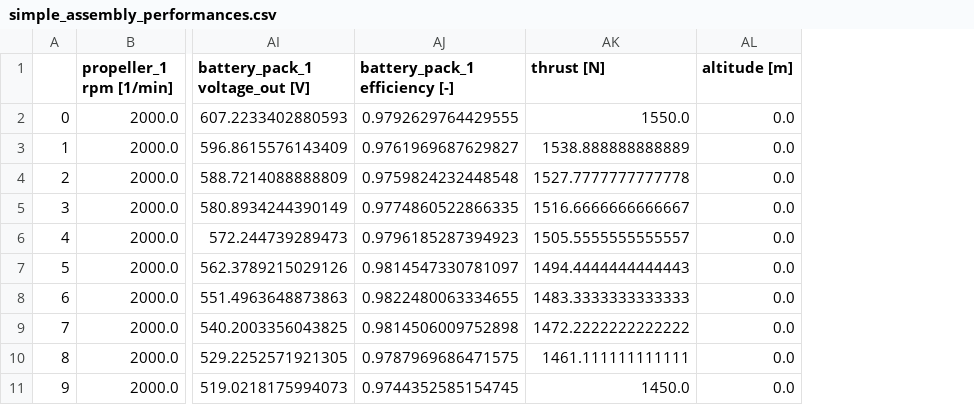
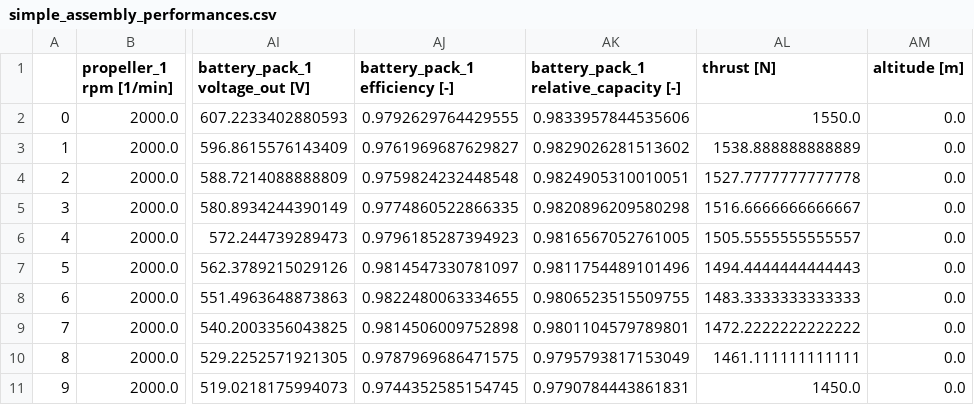
Before and after one commit to florentLutz/FAST-OAD-CS23-HE, a CSV file: src/fastga_he/models/propulsion/assemblies/data/simple_assembly_performances.csv, drawn as a sheet; only a part is shown, gaps mark what is left out; the diff names each change by its address in the sheet, - before the commit and + after, or states it on an @@ line.

```diff
--- a/src/fastga_he/models/propulsion/assemblies/data/simple_assembly_performances.csv
+++ b/src/fastga_he/models/propulsion/assemblies/data/simple_assembly_performances.csv
+column AK, rows 1-11: battery_pack_1 relative_capacity [-] | 0.9833957844535606 | 0.9829026281513602 | 0.9824905310010051 | 0.9820896209580298 | 0.9816567052761005 | 0.9811754489101496 | 0.9806523515509755 | 0.9801104579789801 | 0.9795793817153049 | 0.9790784443861831
```
Also changed, not shown: src/fastga_he/models/performances/units_tests/data/mission_vector_power_train.csv, 35 other files.
